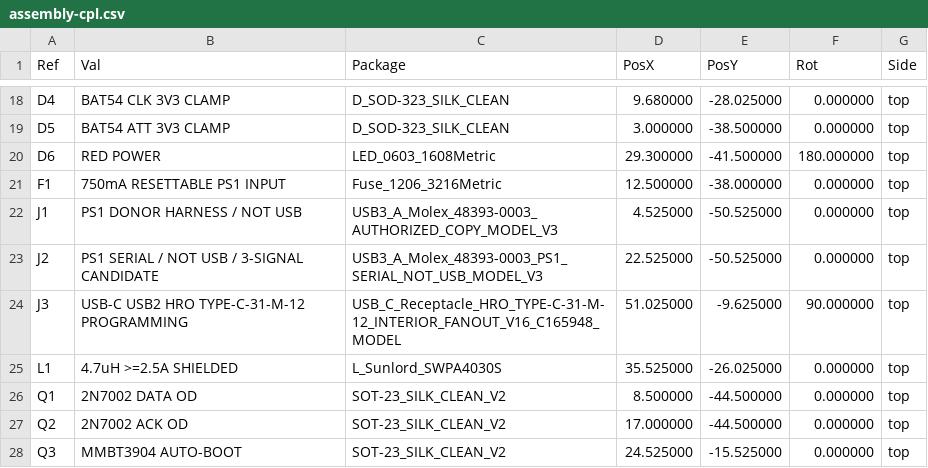
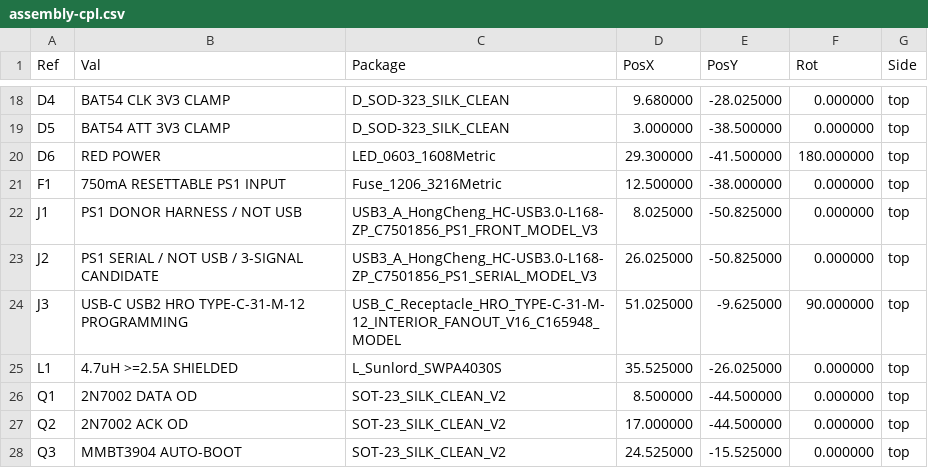
Before and after one commit to fabPlane/playbridge-ps1-wireless-adapter, a CSV file: versions/v3.0-ps1-serial-harness/exports/assembly-cpl.csv, drawn as a sheet; only a part is shown, gaps mark what is left out.

```diff
--- a/versions/v3.0-ps1-serial-harness/exports/assembly-cpl.csv
+++ b/versions/v3.0-ps1-serial-harness/exports/assembly-cpl.csv
@@ -21,4 +21,4 @@ Ref,Val,Package,PosX,PosY,Rot,Side
 "F1","750mA RESETTABLE PS1 INPUT","Fuse_1206_3216Metric",12.500000,-38.000000,0.000000,top
-"J1","PS1 DONOR HARNESS / NOT USB","USB3_A_Molex_48393-0003_AUTHORIZED_COPY_MODEL_V3",4.525000,-50.525000,0.000000,top
-"J2","PS1 SERIAL / NOT USB / 3-SIGNAL CANDIDATE","USB3_A_Molex_48393-0003_PS1_SERIAL_NOT_USB_MODEL_V3",22.525000,-50.525000,0.000000,top
+"J1","PS1 DONOR HARNESS / NOT USB","USB3_A_HongCheng_HC-USB3.0-L168-ZP_C7501856_PS1_FRONT_MODEL_V3",8.025000,-50.825000,0.000000,top
+"J2","PS1 SERIAL / NOT USB / 3-SIGNAL CANDIDATE","USB3_A_HongCheng_HC-USB3.0-L168-ZP_C7501856_PS1_SERIAL_MODEL_V3",26.025000,-50.825000,0.000000,top
 "J3","USB-C USB2 HRO TYPE-C-31-M-12 PROGRAMMING","USB_C_Receptacle_HRO_TYPE-C-31-M-12_INTERIOR_FANOUT_V16_C165948_MODEL",51.025000,-9.625000,90.000000,top
```
Also changed, not shown: versions/v3.0-ps1-serial-harness/exports/assembly-bom.csv, versions/v3.0-ps1-serial-harness/exports/bom.csv, 41 other files.
